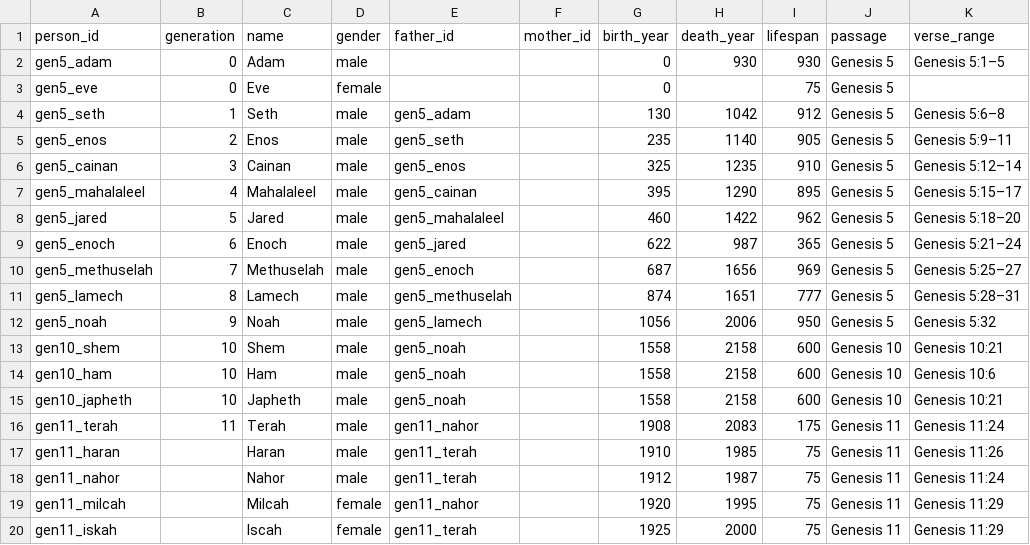
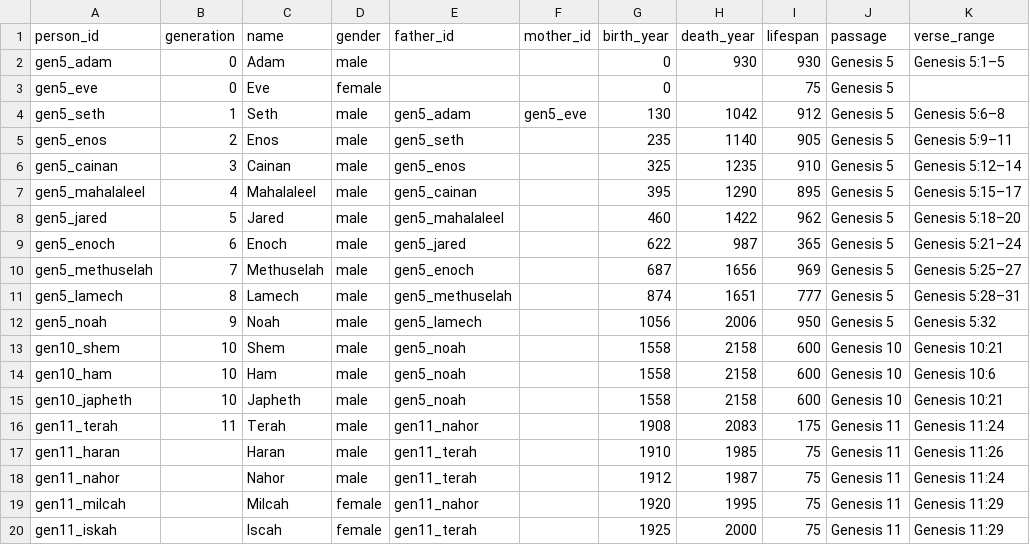
Before and after one commit to chewinga/Bible-Timeline, a CSV file: People.csv, drawn as a sheet; only a part is shown; the diff names each change by its address in the sheet, - before the commit and + after, or states it on an @@ line.

Commit message:
Update People.csv
add eve as seth's mother

```diff
--- a/People.csv
+++ b/People.csv
-F4 (mother_id): (empty)
+F4 (mother_id): gen5_eve
```
